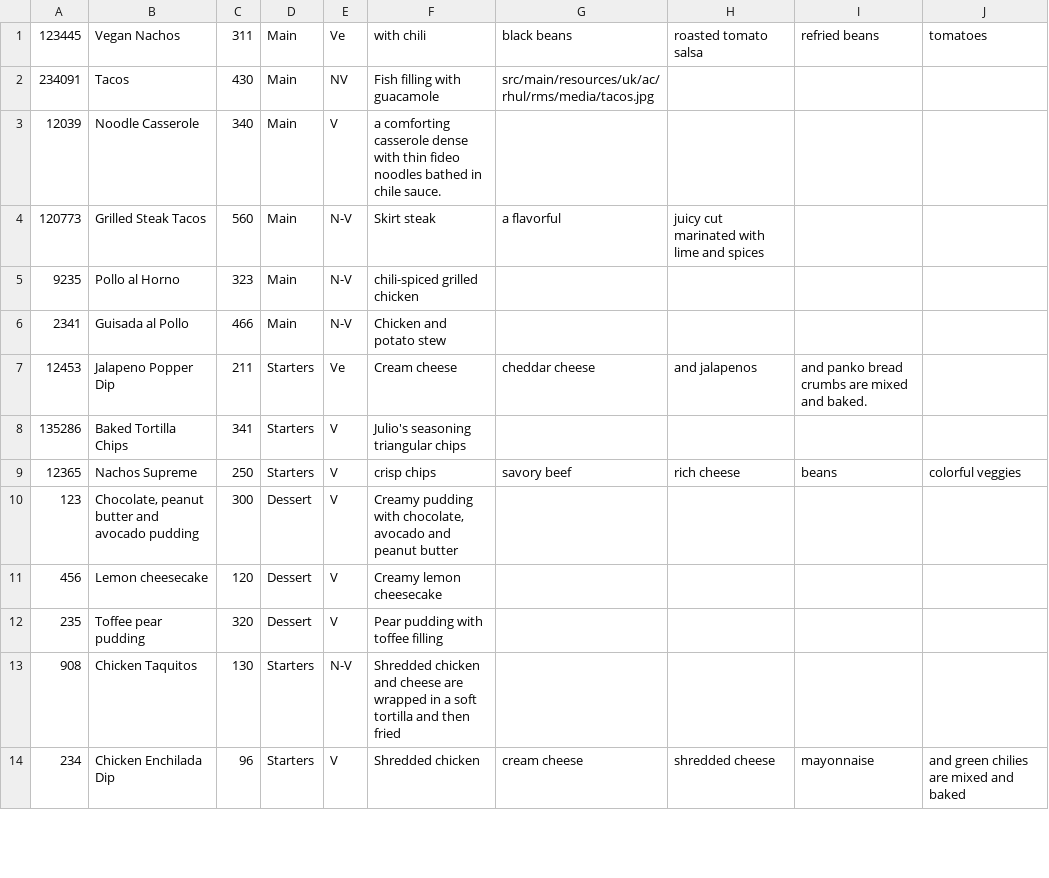
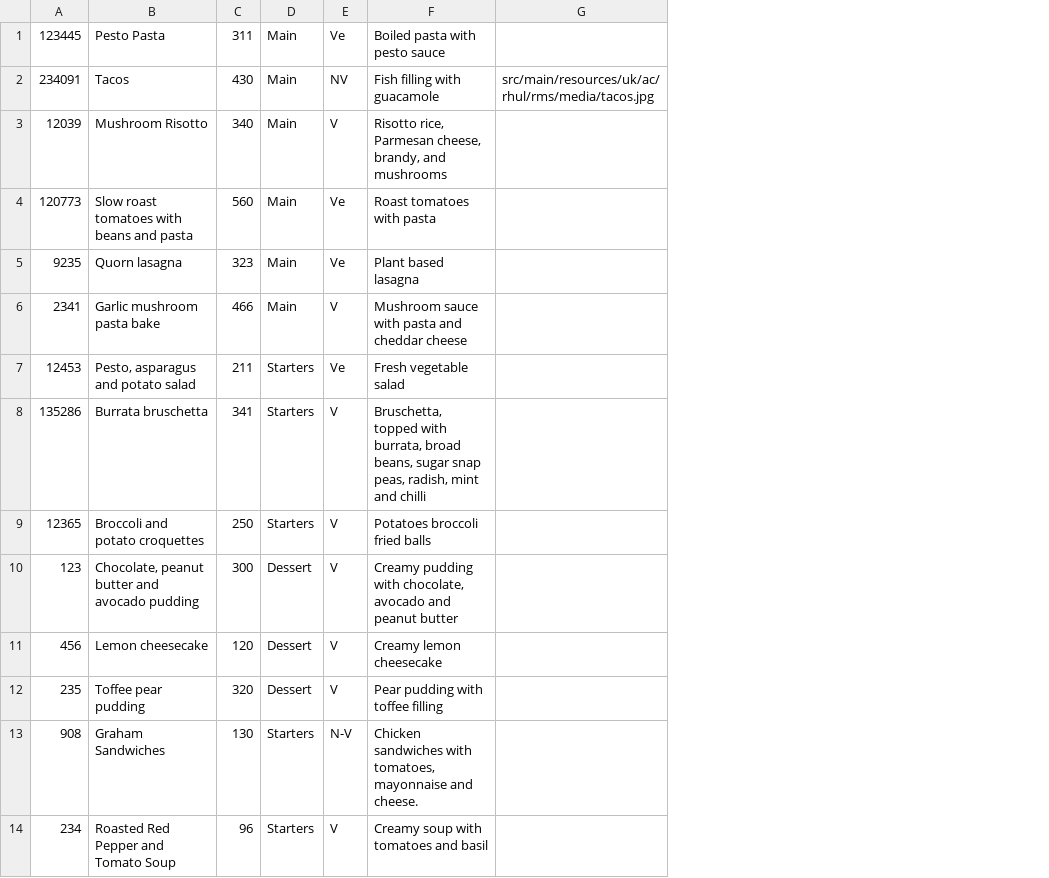
Before and after one commit to Rizwan-B/Restaurant-Management-System, a CSV file: src/main/resources/uk/ac/rhul/rms/menu.csv, drawn as a sheet; only a part is shown; the diff covers the shown part only; the diff names each change by its address in the sheet, - before the commit and + after, or states it on an @@ line.

Commit message:
Reverted back to old menu.csv file due to errors.

```diff
--- a/src/main/resources/uk/ac/rhul/rms/menu.csv
+++ b/src/main/resources/uk/ac/rhul/rms/menu.csv
-column H, rows 1-14: roasted tomato salsa |  |  | juicy cut marinated with lime and spices |  |  | and jalapenos |  | rich cheese |  |  |  |  | shredded cheese
-column I, rows 1-14: refried beans |  |  |  |  |  | and panko bread crumbs are mixed and baked. |  | beans |  |  |  |  | mayonnaise
-column J, rows 1-14: tomatoes |  |  |  |  |  |  |  | colorful veggies |  |  |  |  | and green chilies are mixed and baked
-B1: Vegan Nachos
+B1: Pesto Pasta
-F1: with chili
+F1: Boiled pasta with pesto sauce
-G1: black beans
+G1: (empty)
-B3: Noodle Casserole
+B3: Mushroom Risotto
-F3: a comforting casserole dense with thin fideo noodles bathed in chile sauce.
+F3: Risotto rice, Parmesan cheese, brandy, and mushrooms
-B4: Grilled Steak Tacos
+B4: Slow roast tomatoes with beans and pasta
-E4:E5: N-V
+E4:E5: Ve
-F4: Skirt steak
+F4: Roast tomatoes with pasta
-G4: a flavorful
+G4: (empty)
-B5: Pollo al Horno
+B5: Quorn lasagna
-F5: chili-spiced grilled chicken
+F5: Plant based lasagna
-B6: Guisada al Pollo
+B6: Garlic mushroom pasta bake
-E6: N-V
+E6: V
-F6: Chicken and potato stew
+F6: Mushroom sauce with pasta and cheddar cheese
-B7: Jalapeno Popper Dip
+B7: Pesto, asparagus and potato salad
-F7: Cream cheese
+F7: Fresh vegetable salad
-G7: cheddar cheese
+G7: (empty)
-B8: Baked Tortilla Chips
+B8: Burrata bruschetta
-F8: Julio's seasoning triangular chips
+F8: Bruschetta, topped with burrata, broad beans, sugar snap peas, radish, mint and chilli
-B9: Nachos Supreme
+B9: Broccoli and potato croquettes
-F9: crisp chips
+F9: Potatoes broccoli fried balls
-G9: savory beef
+G9: (empty)
-B13: Chicken Taquitos
+B13: Graham Sandwiches
-F13: Shredded chicken and cheese are wrapped in a soft tortilla and then fried
+F13: Chicken sandwiches with tomatoes, mayonnaise and cheese.
-B14: Chicken Enchilada Dip
+B14: Roasted Red Pepper and Tomato Soup
-F14: Shredded chicken
+F14: Creamy soup with tomatoes and basil
-G14: cream cheese
+G14: (empty)
```
Also changed, not shown: 36 edited cells elsewhere in this file, 1 other file.
